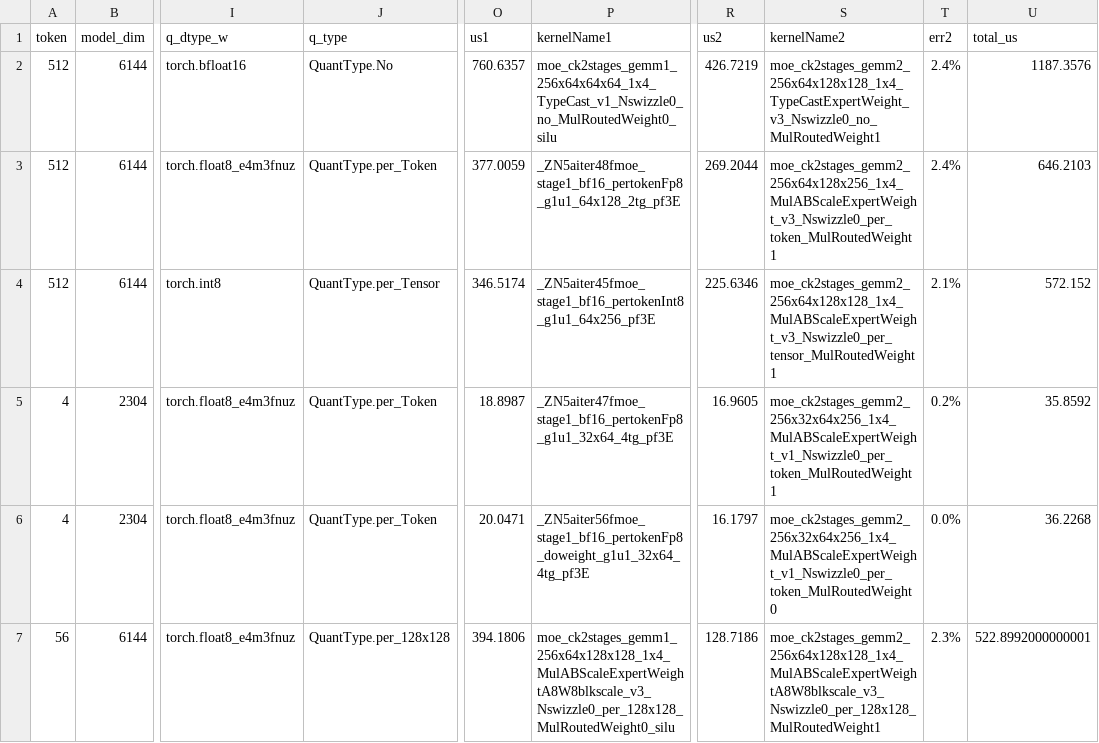
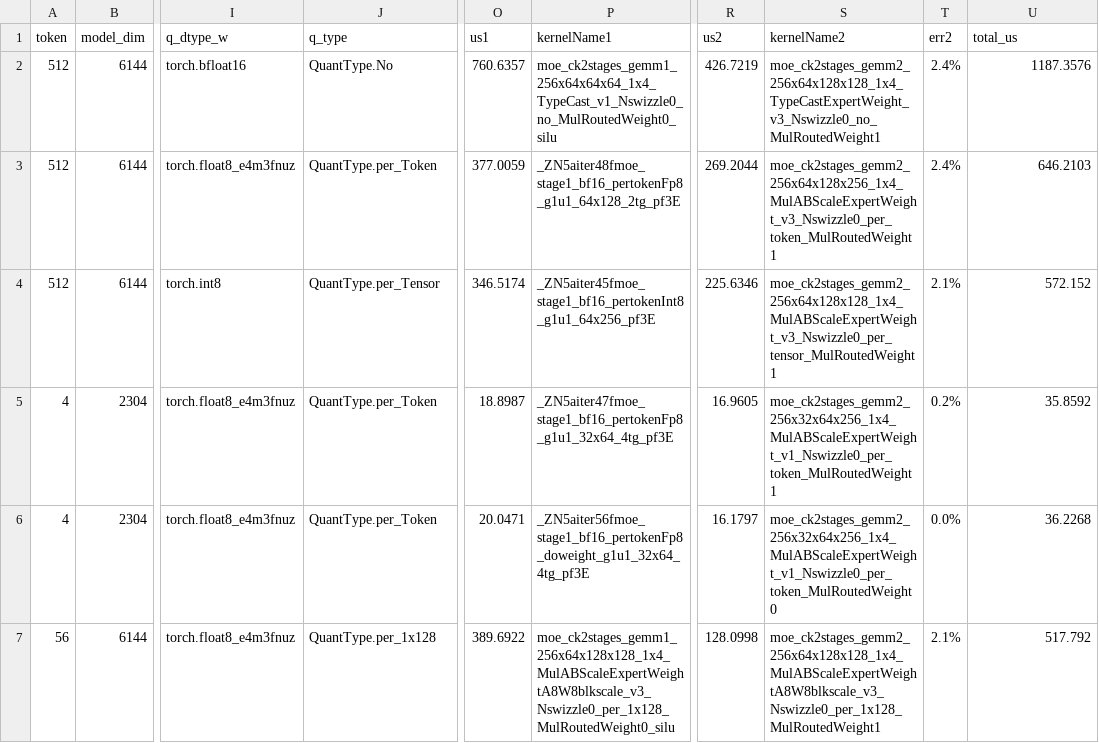
Before and after one commit to yuankaichen-amd/aiter, a CSV file: aiter/configs/tuned_fmoe.csv, drawn as a sheet; only a part is shown, gaps mark what is left out; the diff names each change by its address in the sheet, - before the commit and + after, or states it on an @@ line.

```diff
--- a/aiter/configs/tuned_fmoe.csv
+++ b/aiter/configs/tuned_fmoe.csv
-J7 (q_type): QuantType.per_128x128
+J7 (q_type): QuantType.per_1x128
-O7 (us1): 394.1806
+O7 (us1): 389.6922
-P7 (kernelName1): moe_ck2stages_gemm1_256x64x128x128_1x4_MulABScaleExpertWeightA8W8blkscale_v3_Nswizzle0_per_128x128_MulRoutedWeight0_silu
+P7 (kernelName1): moe_ck2stages_gemm1_256x64x128x128_1x4_MulABScaleExpertWeightA8W8blkscale_v3_Nswizzle0_per_1x128_MulRoutedWeight0_silu
-R7 (us2): 128.7186
+R7 (us2): 128.0998
-S7 (kernelName2): moe_ck2stages_gemm2_256x64x128x128_1x4_MulABScaleExpertWeightA8W8blkscale_v3_Nswizzle0_per_128x128_MulRoutedWeight1
+S7 (kernelName2): moe_ck2stages_gemm2_256x64x128x128_1x4_MulABScaleExpertWeightA8W8blkscale_v3_Nswizzle0_per_1x128_MulRoutedWeight1
-T7 (err2): 2.3%
+T7 (err2): 2.1%
-U7 (total_us): 522.8992000000001
+U7 (total_us): 517.792
```
Also changed, not shown: aiter/configs/untuned_fmoe.csv, 7 other files.
